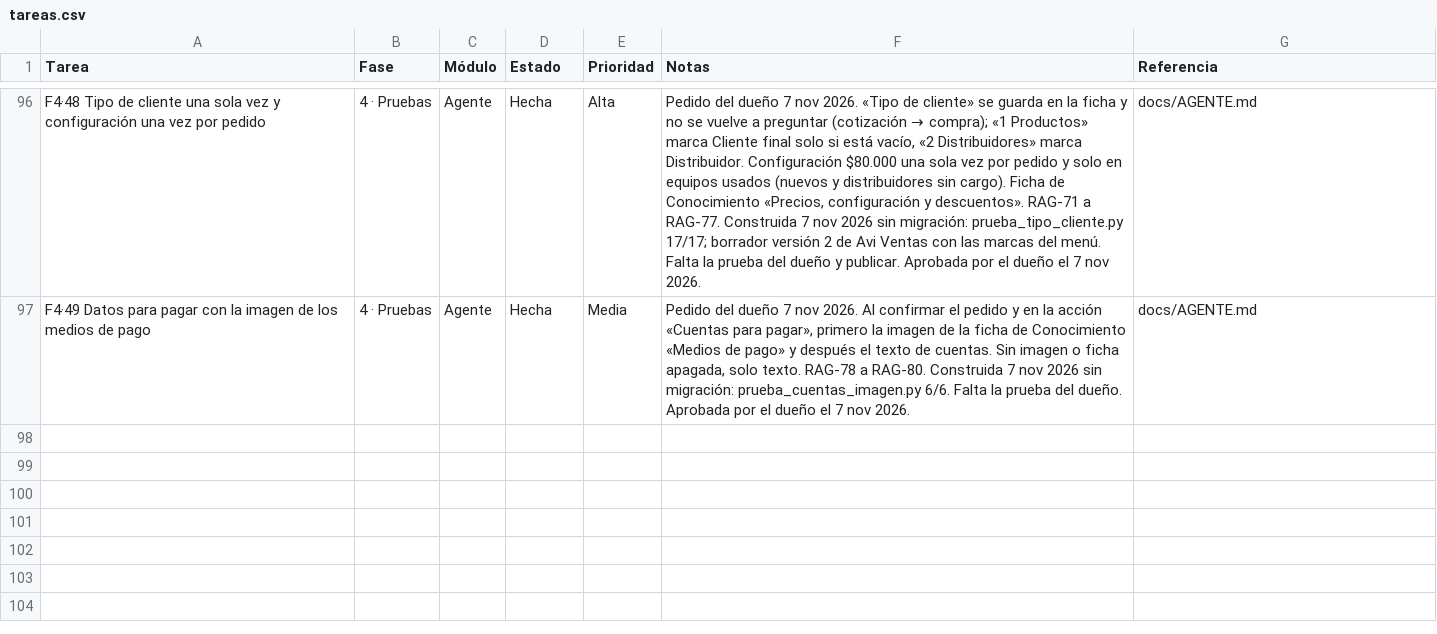
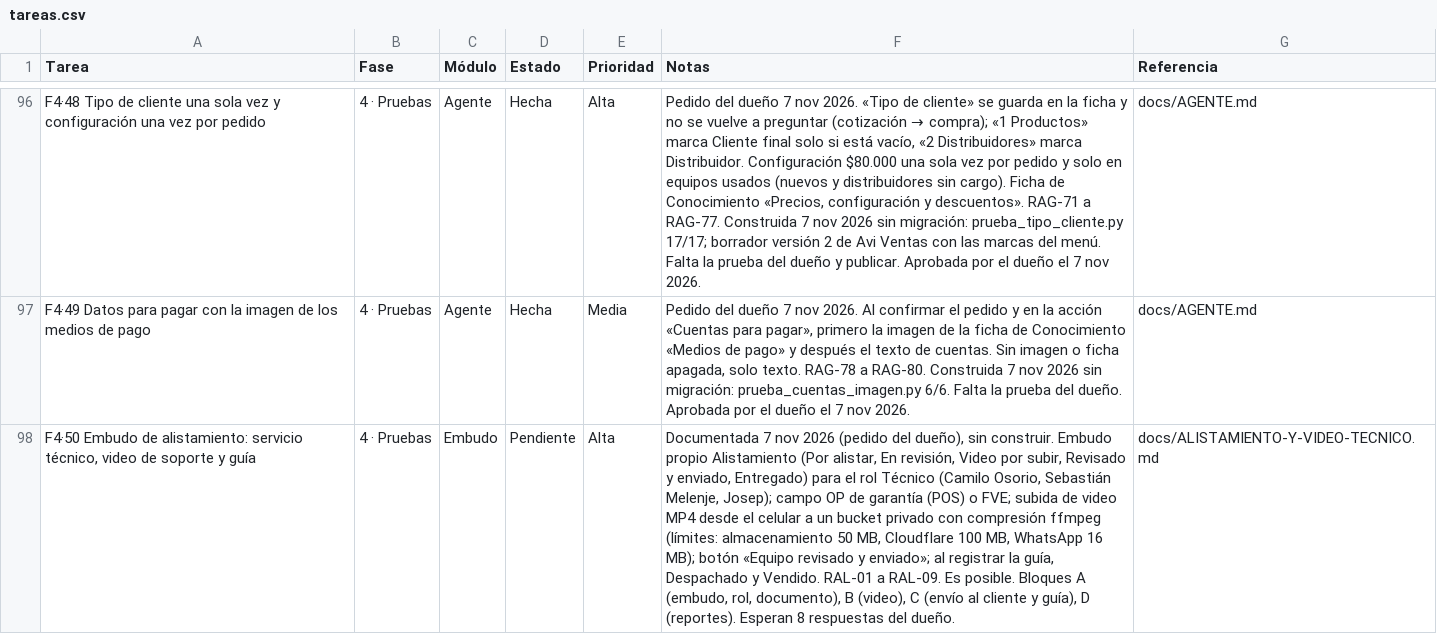
Before and after one commit to Appsheet-jm456/CRM_InventarIA, a CSV file: docs/notion/tareas.csv, drawn as a sheet; only a part is shown, gaps mark what is left out; the diff names each change by its address in the sheet, - before the commit and + after, or states it on an @@ line.

```diff
--- a/docs/notion/tareas.csv
+++ b/docs/notion/tareas.csv
+row 98: F4·50 Embudo de alistamiento: servicio técnico, video de soporte y guía | 4 · Pruebas | Embudo | Pendiente | Alta | Documentada 7 nov 2026 (pedido del dueño), sin construir. Embudo propio Alistamiento (Por alistar, En revisión, Video por subir, Revisado y enviado, Entregado) para el rol Técnico (Camilo Osorio, Sebastián Melenje, Josep); campo OP de garantía (POS) o FVE; subida de video MP4 desde el celular a un bucket privado con compresión ffmpeg (límites: almacenamiento 50 MB, Cloudflare 100 MB, WhatsApp 16 MB); botón «Equipo revisado y enviado»; al registrar la guía, Despachado y Vendido. RAL-01 a RAL-09. Es posible. Bloques A (embudo, rol, documento), B (video), C (envío al cliente y guía), D (reportes). Esperan 8 respuestas del dueño. | docs/ALISTAMIENTO-Y-VIDEO-TECNICO.md
```
Also changed, not shown: 3 other files.
